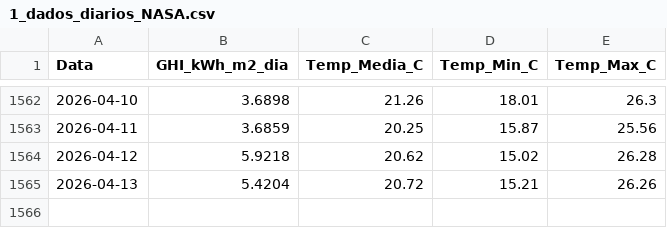
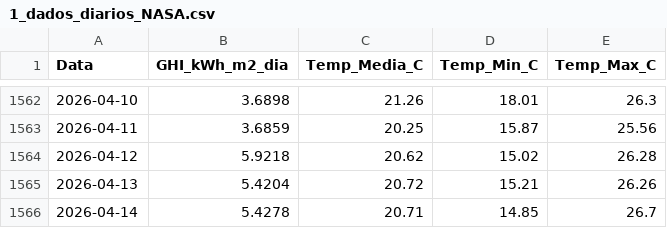
Before and after one commit to EnzoMarquezi/Monitoramento-Irradiancia-SJBV, a CSV file: 1_dados_diarios_NASA.csv, drawn as a sheet; only a part is shown, gaps mark what is left out; the diff names each change by its address in the sheet, - before the commit and + after, or states it on an @@ line.

```diff
--- a/1_dados_diarios_NASA.csv
+++ b/1_dados_diarios_NASA.csv
+row 1566: 2026-04-14 | 5.4278 | 20.71 | 14.85 | 26.7
```
